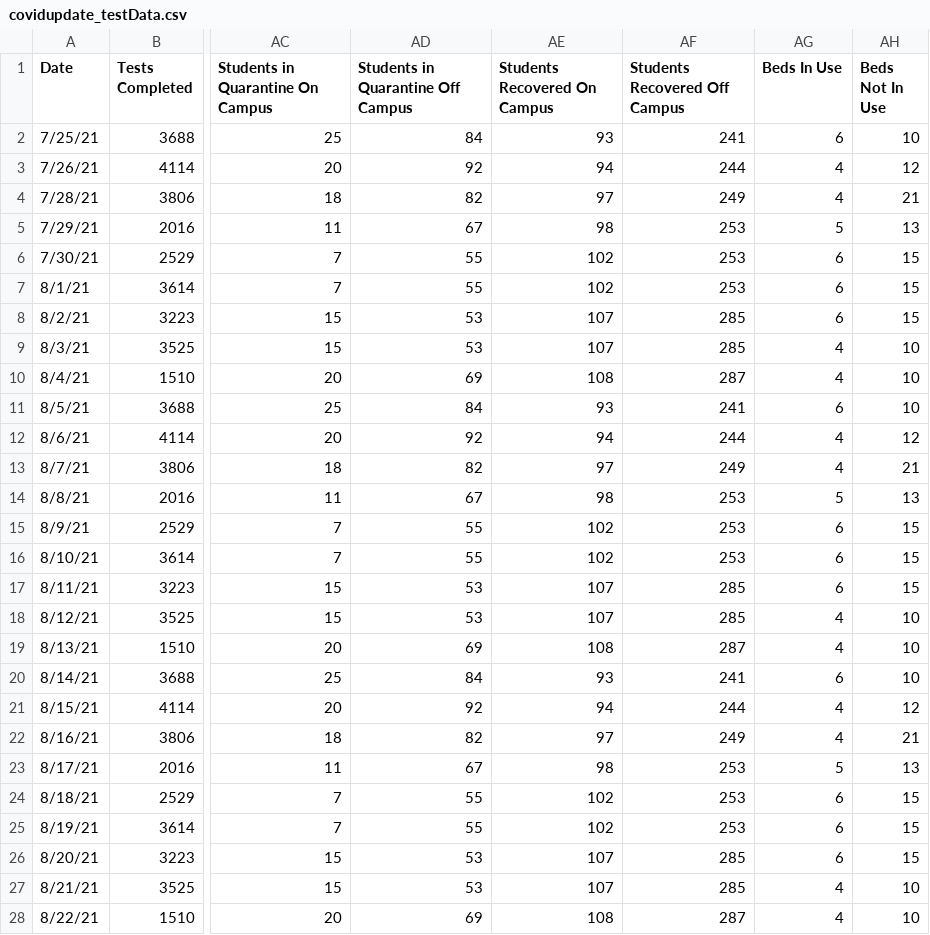
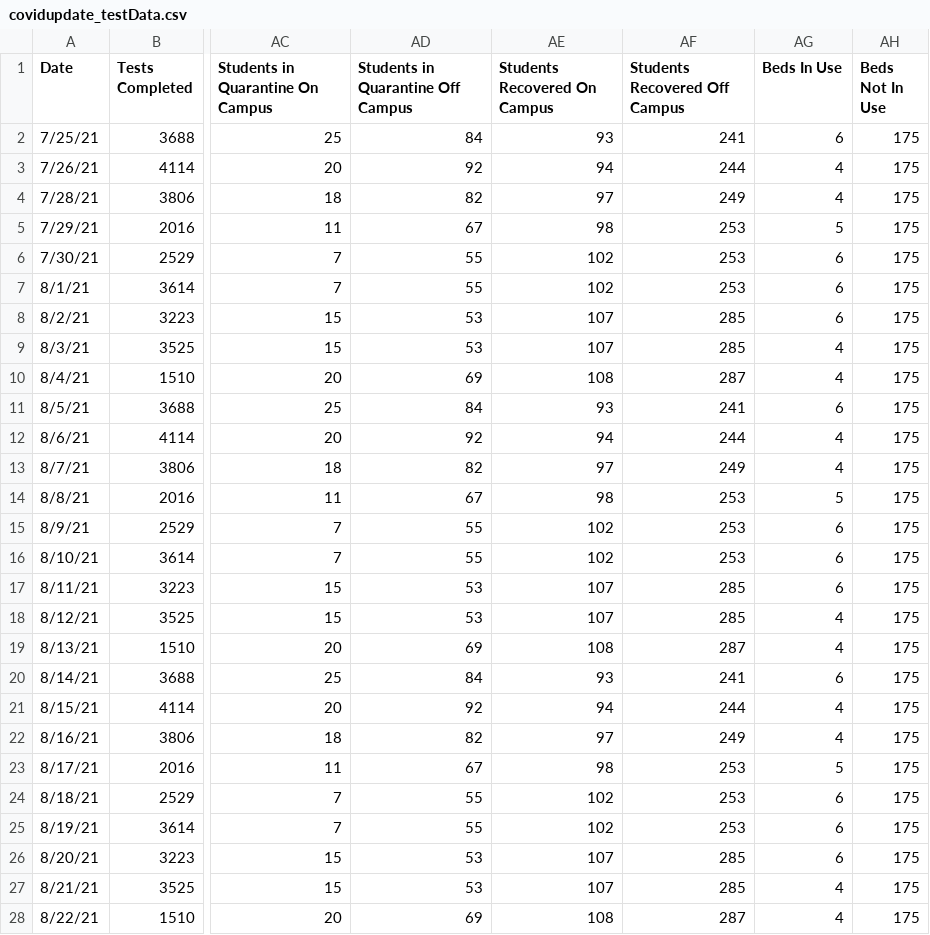
Before and after one commit to esomo22e/covid-dashboard, a CSV file: public/datasets/covidupdate_testData.csv, drawn as a sheet; only a part is shown, gaps mark what is left out; the diff covers the shown part only; the diff names each change by its address in the sheet, - before the commit and + after, or states it on an @@ line.

```diff
--- a/public/datasets/covidupdate_testData.csv
+++ b/public/datasets/covidupdate_testData.csv
-AH2 (Beds Not In Use): 10
+AH2 (Beds Not In Use): 175
-AH3 (Beds Not In Use): 12
+AH3 (Beds Not In Use): 175
-AH4 (Beds Not In Use): 21
+AH4 (Beds Not In Use): 175
-AH5 (Beds Not In Use): 13
+AH5 (Beds Not In Use): 175
-AH6:AH8 (Beds Not In Use): 15
+AH6:AH8 (Beds Not In Use): 175
-AH9:AH11 (Beds Not In Use): 10
+AH9:AH11 (Beds Not In Use): 175
-AH12 (Beds Not In Use): 12
+AH12 (Beds Not In Use): 175
-AH13 (Beds Not In Use): 21
+AH13 (Beds Not In Use): 175
-AH14 (Beds Not In Use): 13
+AH14 (Beds Not In Use): 175
-AH15:AH17 (Beds Not In Use): 15
+AH15:AH17 (Beds Not In Use): 175
-AH18:AH20 (Beds Not In Use): 10
+AH18:AH20 (Beds Not In Use): 175
-AH21 (Beds Not In Use): 12
+AH21 (Beds Not In Use): 175
-AH22 (Beds Not In Use): 21
+AH22 (Beds Not In Use): 175
-AH23 (Beds Not In Use): 13
+AH23 (Beds Not In Use): 175
-AH24:AH26 (Beds Not In Use): 15
+AH24:AH26 (Beds Not In Use): 175
-AH27:AH28 (Beds Not In Use): 10
+AH27:AH28 (Beds Not In Use): 175
```
Also changed, not shown: 29 edited cells elsewhere in this file.
